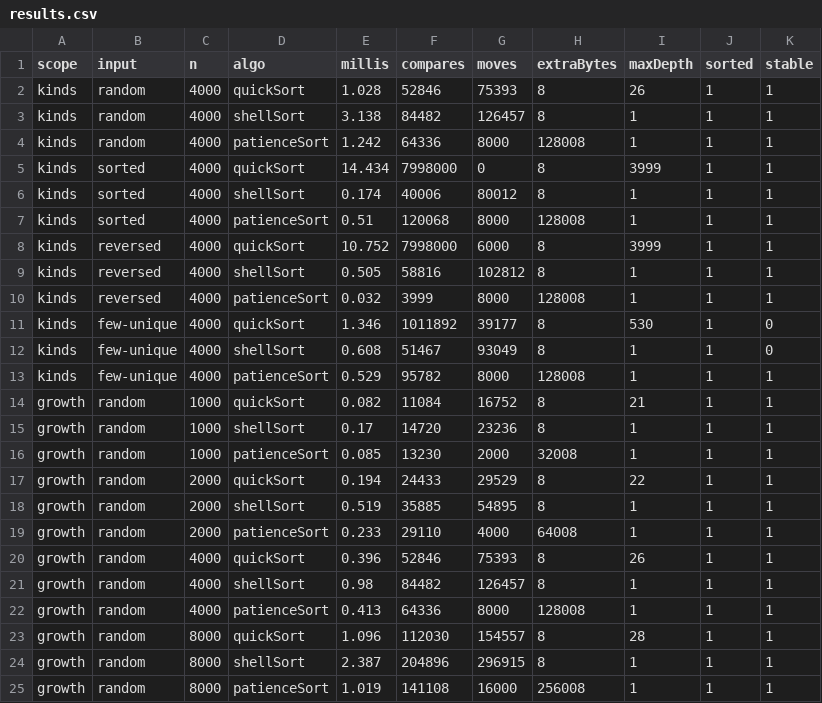
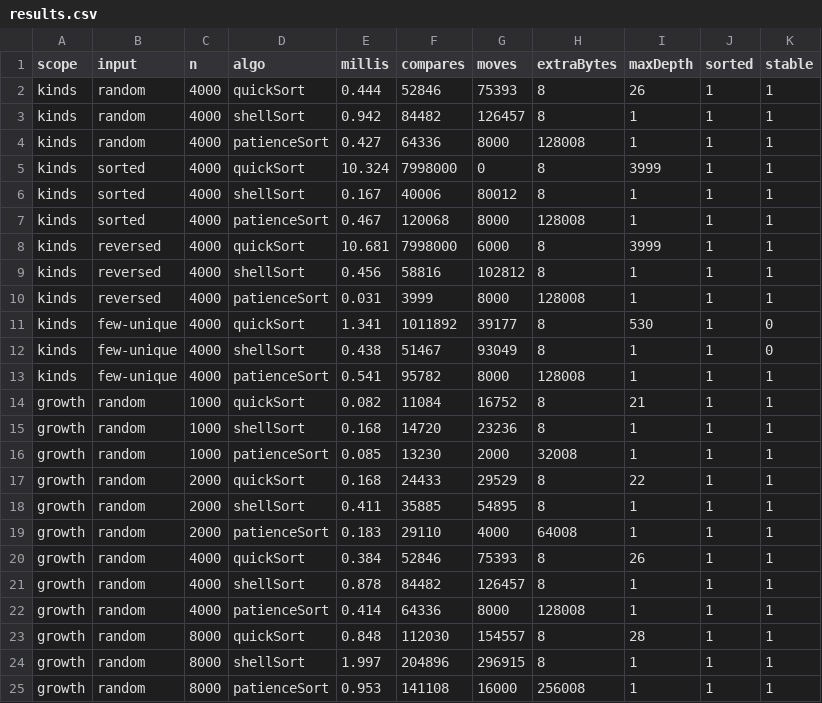
Before and after one commit to TaeYeonKim321/algorithm_hw_2026, a CSV file: report/results.csv, drawn as a sheet.

Commit message:
Finalize report and charts

```diff
--- a/report/results.csv
+++ b/report/results.csv
@@ -1,25 +1,25 @@
 scope,input,n,algo,millis,compares,moves,extraBytes,maxDepth,sorted,stable
-kinds,random,4000,quickSort,1.028,52846,75393,8,26,1,1
-kinds,random,4000,shellSort,3.138,84482,126457,8,1,1,1
-kinds,random,4000,patienceSort,1.242,64336,8000,128008,1,1,1
-kinds,sorted,4000,quickSort,14.434,7998000,0,8,3999,1,1
-kinds,sorted,4000,shellSort,0.174,40006,80012,8,1,1,1
-kinds,sorted,4000,patienceSort,0.51,120068,8000,128008,1,1,1
-kinds,reversed,4000,quickSort,10.752,7998000,6000,8,3999,1,1
-kinds,reversed,4000,shellSort,0.505,58816,102812,8,1,1,1
-kinds,reversed,4000,patienceSort,0.032,3999,8000,128008,1,1,1
-kinds,few-unique,4000,quickSort,1.346,1011892,39177,8,530,1,0
-kinds,few-unique,4000,shellSort,0.608,51467,93049,8,1,1,0
-kinds,few-unique,4000,patienceSort,0.529,95782,8000,128008,1,1,1
+kinds,random,4000,quickSort,0.444,52846,75393,8,26,1,1
+kinds,random,4000,shellSort,0.942,84482,126457,8,1,1,1
+kinds,random,4000,patienceSort,0.427,64336,8000,128008,1,1,1
+kinds,sorted,4000,quickSort,10.324,7998000,0,8,3999,1,1
+kinds,sorted,4000,shellSort,0.167,40006,80012,8,1,1,1
+kinds,sorted,4000,patienceSort,0.467,120068,8000,128008,1,1,1
+kinds,reversed,4000,quickSort,10.681,7998000,6000,8,3999,1,1
+kinds,reversed,4000,shellSort,0.456,58816,102812,8,1,1,1
+kinds,reversed,4000,patienceSort,0.031,3999,8000,128008,1,1,1
+kinds,few-unique,4000,quickSort,1.341,1011892,39177,8,530,1,0
+kinds,few-unique,4000,shellSort,0.438,51467,93049,8,1,1,0
+kinds,few-unique,4000,patienceSort,0.541,95782,8000,128008,1,1,1
 growth,random,1000,quickSort,0.082,11084,16752,8,21,1,1
-growth,random,1000,shellSort,0.17,14720,23236,8,1,1,1
+growth,random,1000,shellSort,0.168,14720,23236,8,1,1,1
 growth,random,1000,patienceSort,0.085,13230,2000,32008,1,1,1
-growth,random,2000,quickSort,0.194,24433,29529,8,22,1,1
-growth,random,2000,shellSort,0.519,35885,54895,8,1,1,1
-growth,random,2000,patienceSort,0.233,29110,4000,64008,1,1,1
-growth,random,4000,quickSort,0.396,52846,75393,8,26,1,1
-growth,random,4000,shellSort,0.98,84482,126457,8,1,1,1
-growth,random,4000,patienceSort,0.413,64336,8000,128008,1,1,1
-growth,random,8000,quickSort,1.096,112030,154557,8,28,1,1
-growth,random,8000,shellSort,2.387,204896,296915,8,1,1,1
-growth,random,8000,patienceSort,1.019,141108,16000,256008,1,1,1
+growth,random,2000,quickSort,0.168,24433,29529,8,22,1,1
+growth,random,2000,shellSort,0.411,35885,54895,8,1,1,1
+growth,random,2000,patienceSort,0.183,29110,4000,64008,1,1,1
+growth,random,4000,quickSort,0.384,52846,75393,8,26,1,1
+growth,random,4000,shellSort,0.878,84482,126457,8,1,1,1
+growth,random,4000,patienceSort,0.414,64336,8000,128008,1,1,1
+growth,random,8000,quickSort,0.848,112030,154557,8,28,1,1
+growth,random,8000,shellSort,1.997,204896,296915,8,1,1,1
+growth,random,8000,patienceSort,0.953,141108,16000,256008,1,1,1
```
Also changed, not shown: 14 other files.
